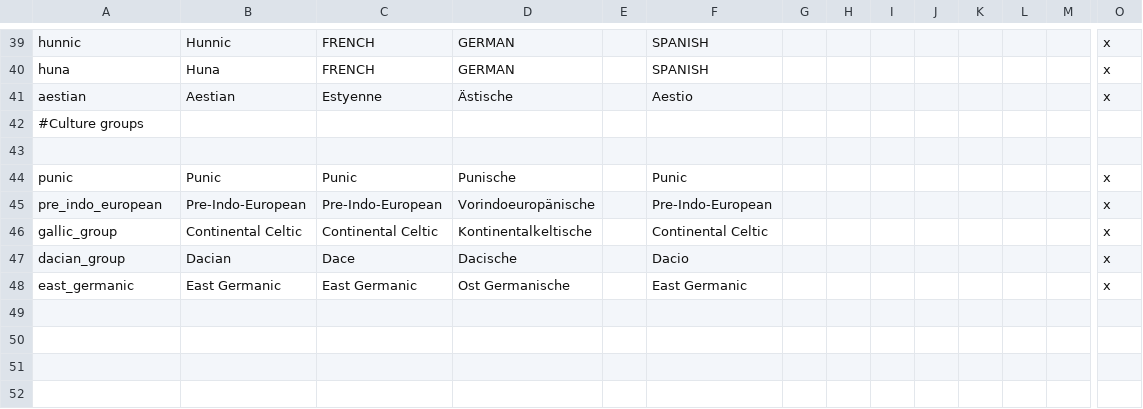
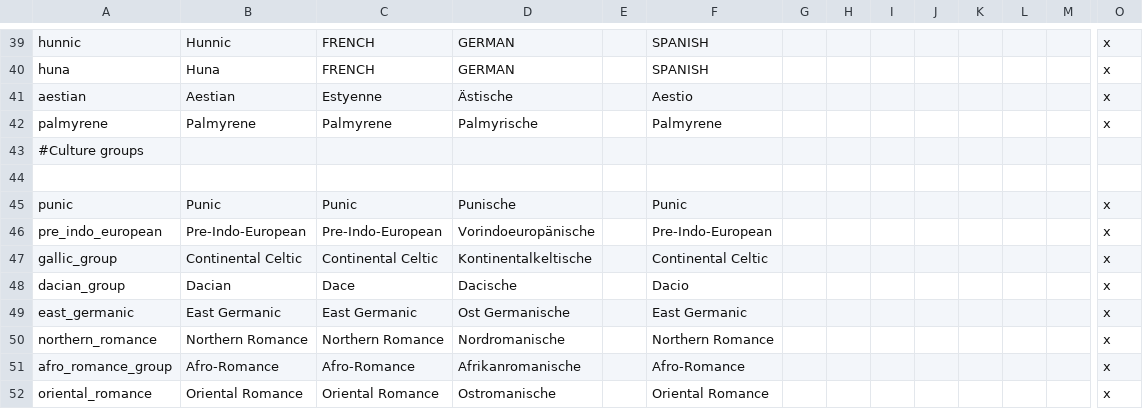
Before and after one commit to ParadoxGameConverters/ImperatorToCk2, a CSV file: ImperatorToCk2/DataFiles/defaultOutput/localization/culture_loc.csv, drawn as a sheet; only a part is shown, gaps mark what is left out; rows hold the shown columns only; the diff names each change by its address in the sheet, - before the commit and + after, or states it on an @@ line.

```diff
--- a/ImperatorToCk2/DataFiles/defaultOutput/localization/culture_loc.csv
+++ b/ImperatorToCk2/DataFiles/defaultOutput/localization/culture_loc.csv
+row 42: palmyrene | Palmyrene | Palmyrene | Palmyrische |  | Palmyrene |  |  |  |  |  |  |  | x
+row 50: northern_romance | Northern Romance | Northern Romance | Nordromanische |  | Northern Romance |  |  |  |  |  |  |  | x
+row 51: afro_romance_group | Afro-Romance | Afro-Romance | Afrikanromanische |  | Afro-Romance |  |  |  |  |  |  |  | x
+row 52: oriental_romance | Oriental Romance | Oriental Romance | Ostromanische |  | Oriental Romance |  |  |  |  |  |  |  | x
```
Also changed, not shown: ImperatorToCk2/DataFiles/defaultOutput/localization/irck2_decision_loc.csv, ImperatorToCk2/DataFiles/defaultOutput/localization/irck2_event_loc.csv.
